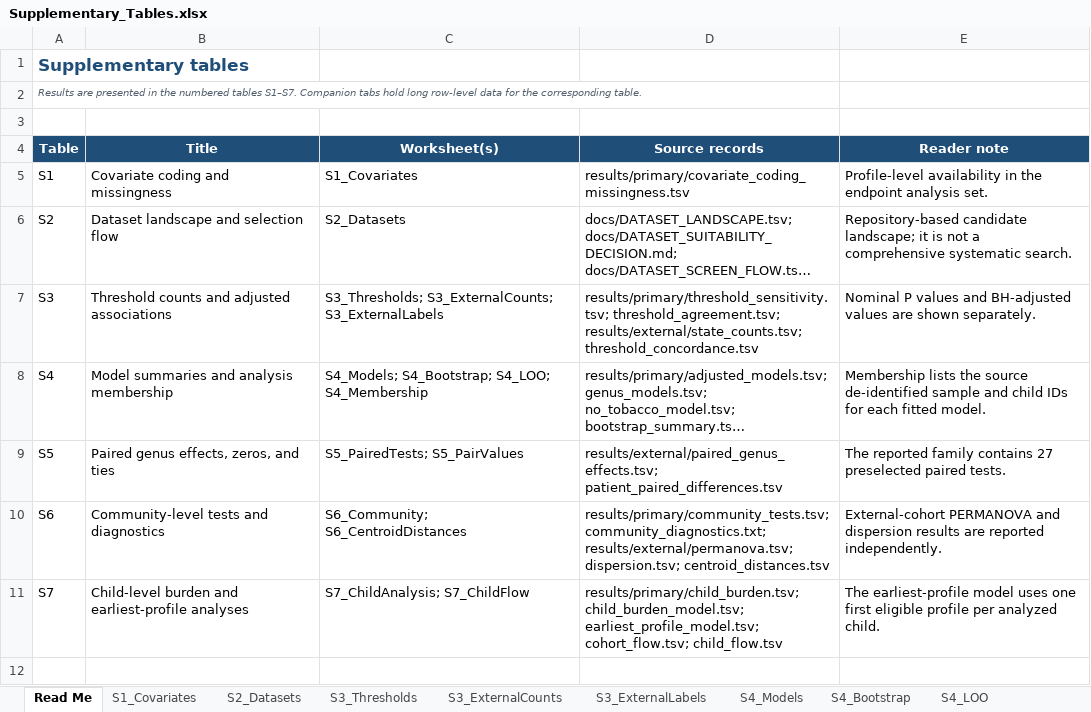
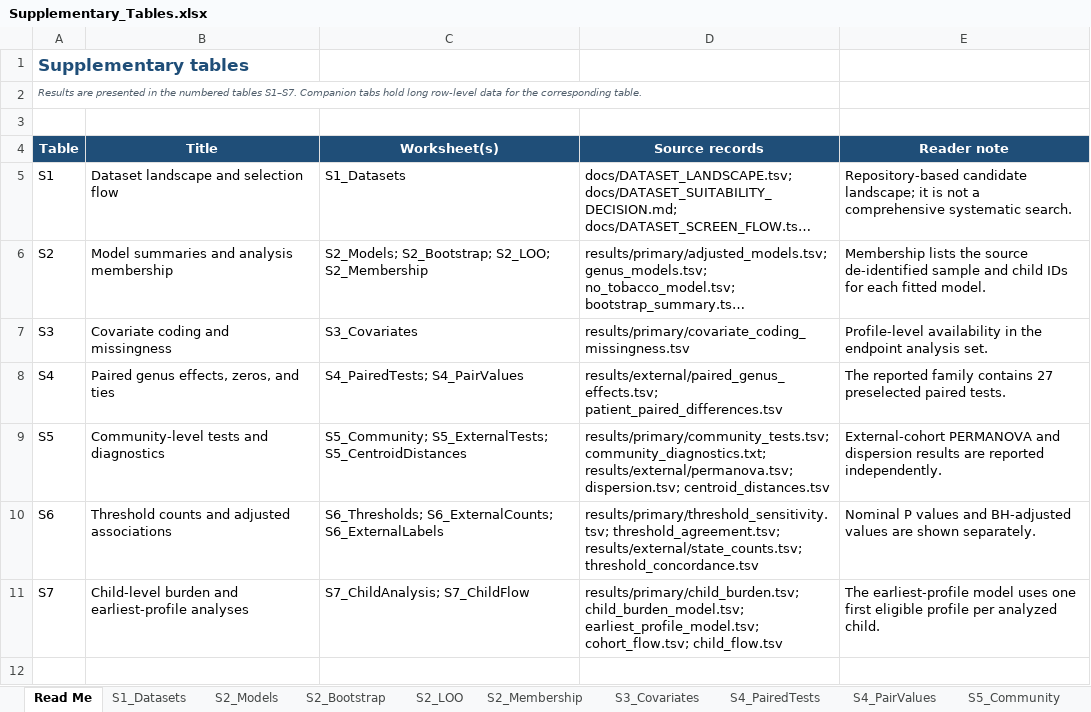
Before and after one commit to Zhenghongwei11/Pediatric-upper-airway-microbial-states-and-sinusitis, an Excel workbook: results/supplementary/Supplementary_Tables.xlsx, sheet Read Me, drawn as a sheet; only a part is shown; long unchanged cells end in …; values as stored, in another font and other column widths than the file's, no borders; table styles not drawn; removed rows and columns are numbered as before the commit, all else as after; the diff covers the shown part only; the diff names each change by its address in the sheet, - before the commit and + after, or states it on an @@ line.

Commit message:
Align supplementary tables with submission numbering

```diff
--- a/results/supplementary/Supplementary_Tables.xlsx (sheet Read Me)
+++ b/results/supplementary/Supplementary_Tables.xlsx (sheet Read Me)
-sheet tab: S1_Covariates
+sheet tab: S1_Datasets
-sheet tab: S2_Datasets
+sheet tab: S2_Models
-sheet tab: S3_Thresholds
+sheet tab: S2_Bootstrap
-sheet tab: S3_ExternalCounts
+sheet tab: S2_LOO
-sheet tab: S3_ExternalLabels
+sheet tab: S2_Membership
-sheet tab: S4_Models
+sheet tab: S3_Covariates
-sheet tab: S4_Bootstrap
+sheet tab: S4_PairedTests
-sheet tab: S4_LOO
+sheet tab: S4_PairValues
-row 5: S1 | Covariate coding and missingness | S1_Covariates | results/primary/covariate_coding_missingness.tsv | Profile-level availability in the endpoint analysis set.
-A5 (Table): S2
+A5 (Table): S1
-C5 (Worksheet(s)): S2_Datasets
+C5 (Worksheet(s)): S1_Datasets
-row 7: S3 | Threshold counts and adjusted associations | S3_Thresholds; S3_ExternalCounts; S3_ExternalLabels | results/primary/threshold_sensitivity.tsv; threshold_agreement.tsv; results/external/state_counts.tsv; threshold_concordance.tsv | Nominal P values and BH-adjusted values are shown separately.
-A6 (Table): S4
+A6 (Table): S2
-C6 (Worksheet(s)): S4_Models; S4_Bootstrap; S4_LOO; S4_Membership
+C6 (Worksheet(s)): S2_Models; S2_Bootstrap; S2_LOO; S2_Membership
+row 7: S3 | Covariate coding and missingness | S3_Covariates | results/primary/covariate_coding_missingness.tsv | Profile-level availability in the endpoint analysis set.
-A8 (Table): S5
+A8 (Table): S4
-C8 (Worksheet(s)): S5_PairedTests; S5_PairValues
+C8 (Worksheet(s)): S4_PairedTests; S4_PairValues
-A9 (Table): S6
+A9 (Table): S5
-C9 (Worksheet(s)): S6_Community; S6_CentroidDistances
+C9 (Worksheet(s)): S5_Community; S5_ExternalTests; S5_CentroidDistances
+row 10: S6 | Threshold counts and adjusted associations | S6_Thresholds; S6_ExternalCounts; S6_ExternalLabels | results/primary/threshold_sensitivity.tsv; threshold_agreement.tsv; results/external/state_counts.tsv; threshold_concordance.tsv | Nominal P values and BH-adjusted values are shown separately.
```
Also changed, not shown: 5 added rows, 5 removed rows, 18 edited cells and cell formats elsewhere in this sheet, sheet S2_Membership, sheet S5_Community, sheet S5_CentroidDistances, sheet S4_PairValues, sheet S2_LOO, sheet S4_PairedTests, 9 more sheets, other sheet tabs, 5 other files.
